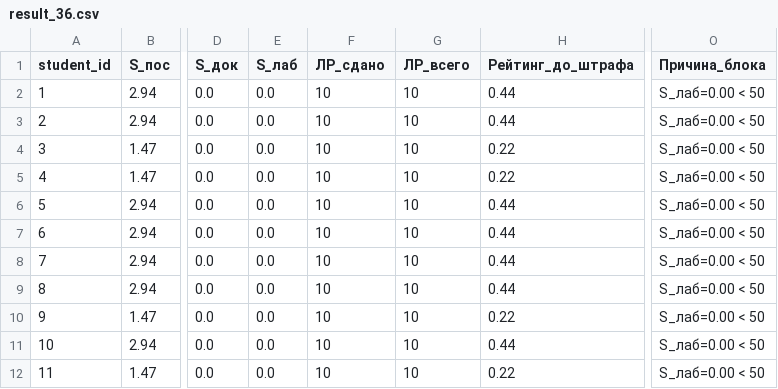
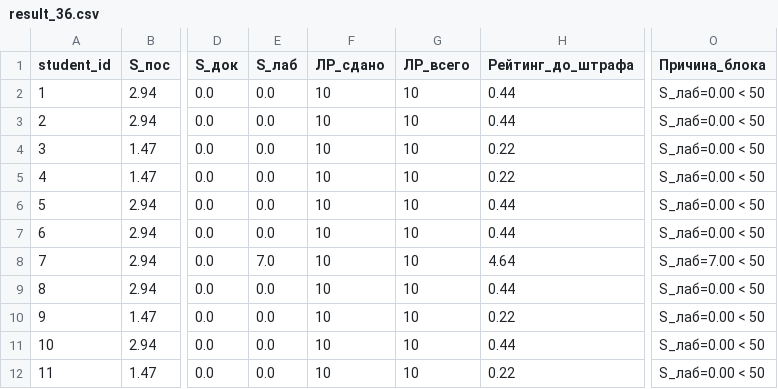
Before and after one commit to askras/dsa2025, a CSV file: brs/result_36.csv, drawn as a sheet; only a part is shown, gaps mark what is left out; the diff names each change by its address in the sheet, - before the commit and + after, or states it on an @@ line.

```diff
--- a/brs/result_36.csv
+++ b/brs/result_36.csv
-E8 (S_лаб): 0.0
+E8 (S_лаб): 7.0
-H8 (Рейтинг_до_штрафа): 0.44
+H8 (Рейтинг_до_штрафа): 4.64
-O8 (Причина_блока): S_лаб=0.00 < 50
+O8 (Причина_блока): S_лаб=7.00 < 50
```
Also changed, not shown: brs/students_36.csv.
